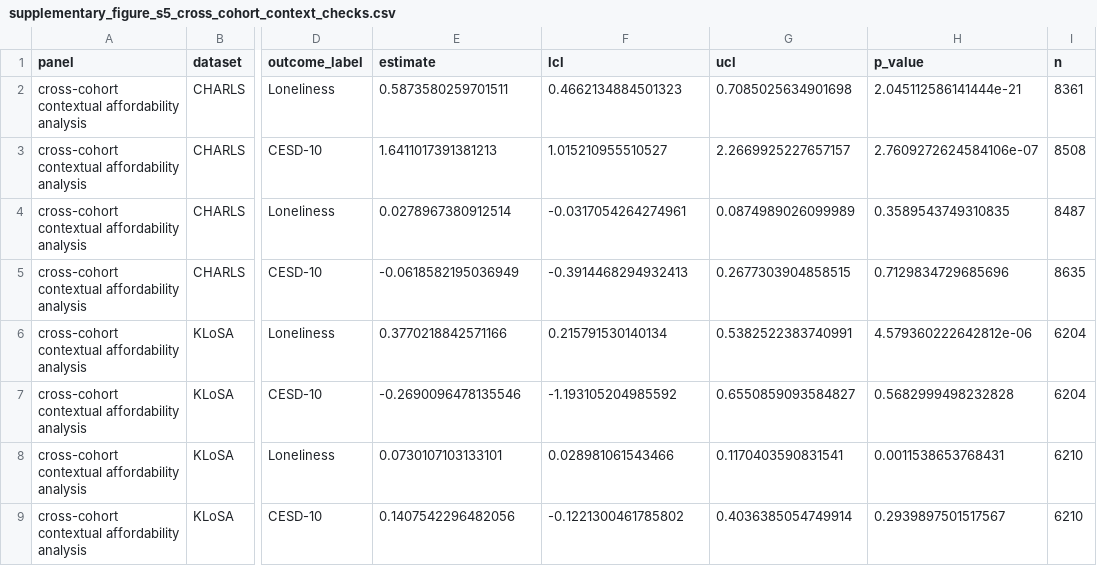
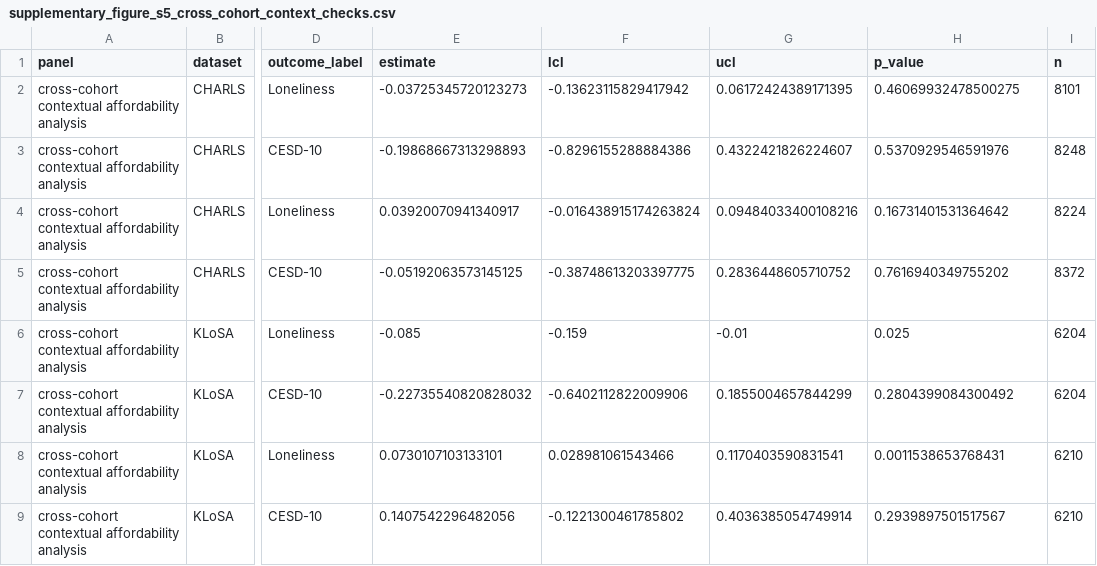
Before and after one commit to aikudemao12/dental-care-loneliness-analysis, a CSV file: source_data/supplementary_figure_s5_cross_cohort_context_checks.csv, drawn as a sheet; only a part is shown, gaps mark what is left out; the diff names each change by its address in the sheet, - before the commit and + after, or states it on an @@ line.

```diff
--- a/source_data/supplementary_figure_s5_cross_cohort_context_checks.csv
+++ b/source_data/supplementary_figure_s5_cross_cohort_context_checks.csv
-E2 (estimate): 0.5873580259701511
+E2 (estimate): -0.03725345720123273
-F2 (lcl): 0.4662134884501323
+F2 (lcl): -0.13623115829417942
-G2 (ucl): 0.7085025634901698
+G2 (ucl): 0.06172424389171395
-H2 (p_value): 2.045112586141444e-21
+H2 (p_value): 0.46069932478500275
-I2 (n): 8361
+I2 (n): 8101
-E3 (estimate): 1.6411017391381213
+E3 (estimate): -0.19868667313298893
-F3 (lcl): 1.015210955510527
+F3 (lcl): -0.8296155288884386
-G3 (ucl): 2.2669925227657157
+G3 (ucl): 0.4322421826224607
-H3 (p_value): 2.7609272624584106e-07
+H3 (p_value): 0.5370929546591976
-I3 (n): 8508
+I3 (n): 8248
-E4 (estimate): 0.0278967380912514
+E4 (estimate): 0.03920070941340917
-F4 (lcl): -0.0317054264274961
+F4 (lcl): -0.016438915174263824
-G4 (ucl): 0.0874989026099989
+G4 (ucl): 0.09484033400108216
-H4 (p_value): 0.3589543749310835
+H4 (p_value): 0.16731401531364642
-I4 (n): 8487
+I4 (n): 8224
-E5 (estimate): -0.0618582195036949
+E5 (estimate): -0.05192063573145125
-F5 (lcl): -0.3914468294932413
+F5 (lcl): -0.38748613203397775
-G5 (ucl): 0.2677303904858515
+G5 (ucl): 0.2836448605710752
-H5 (p_value): 0.7129834729685696
+H5 (p_value): 0.7616940349755202
-I5 (n): 8635
+I5 (n): 8372
-E6 (estimate): 0.3770218842571166
+E6 (estimate): -0.085
-F6 (lcl): 0.215791530140134
+F6 (lcl): -0.159
-G6 (ucl): 0.5382522383740991
+G6 (ucl): -0.01
-H6 (p_value): 4.579360222642812e-06
+H6 (p_value): 0.025
-E7 (estimate): -0.2690096478135546
+E7 (estimate): -0.22735540820828032
-F7 (lcl): -1.193105204985592
+F7 (lcl): -0.6402112822009906
-G7 (ucl): 0.6550859093584827
+G7 (ucl): 0.1855004657844299
-H7 (p_value): 0.5682999498232828
+H7 (p_value): 0.2804399084300492
```
Also changed, not shown: source_data/supplementary_figure_s4_component_prevalence.csv, source_data/supplementary_figure_s4_components_joint.csv, 21 other files.
